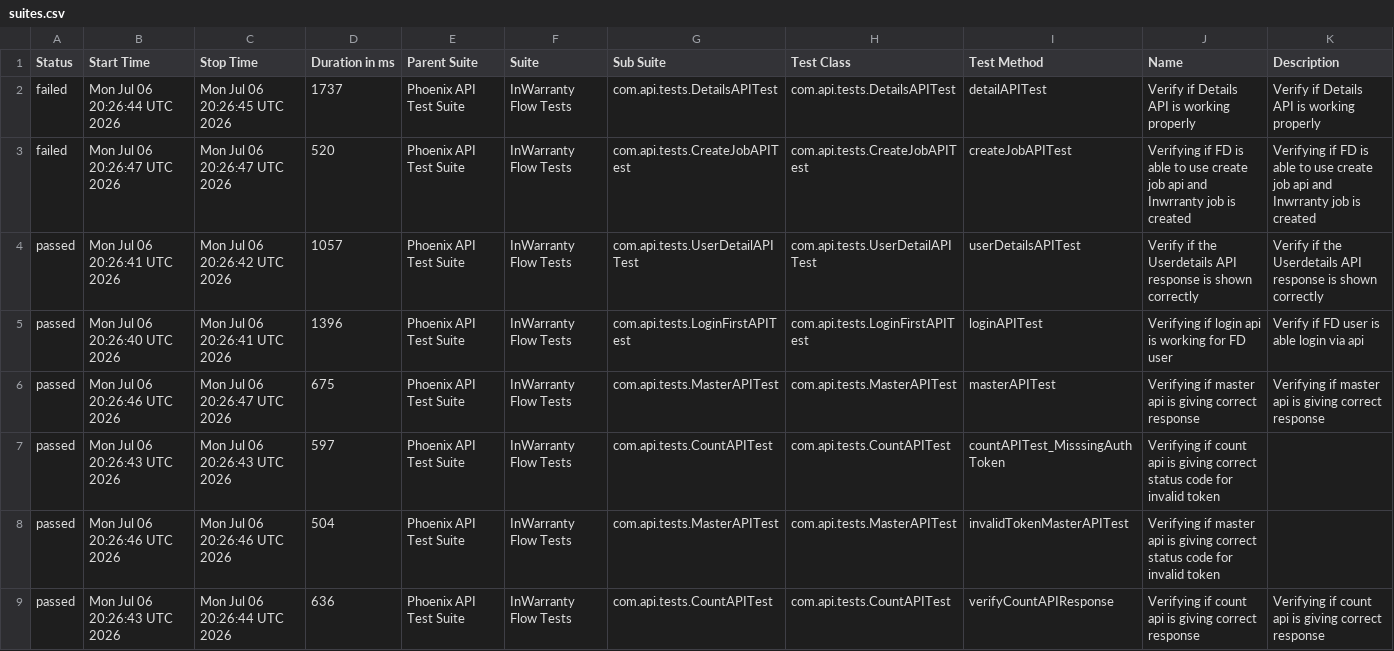
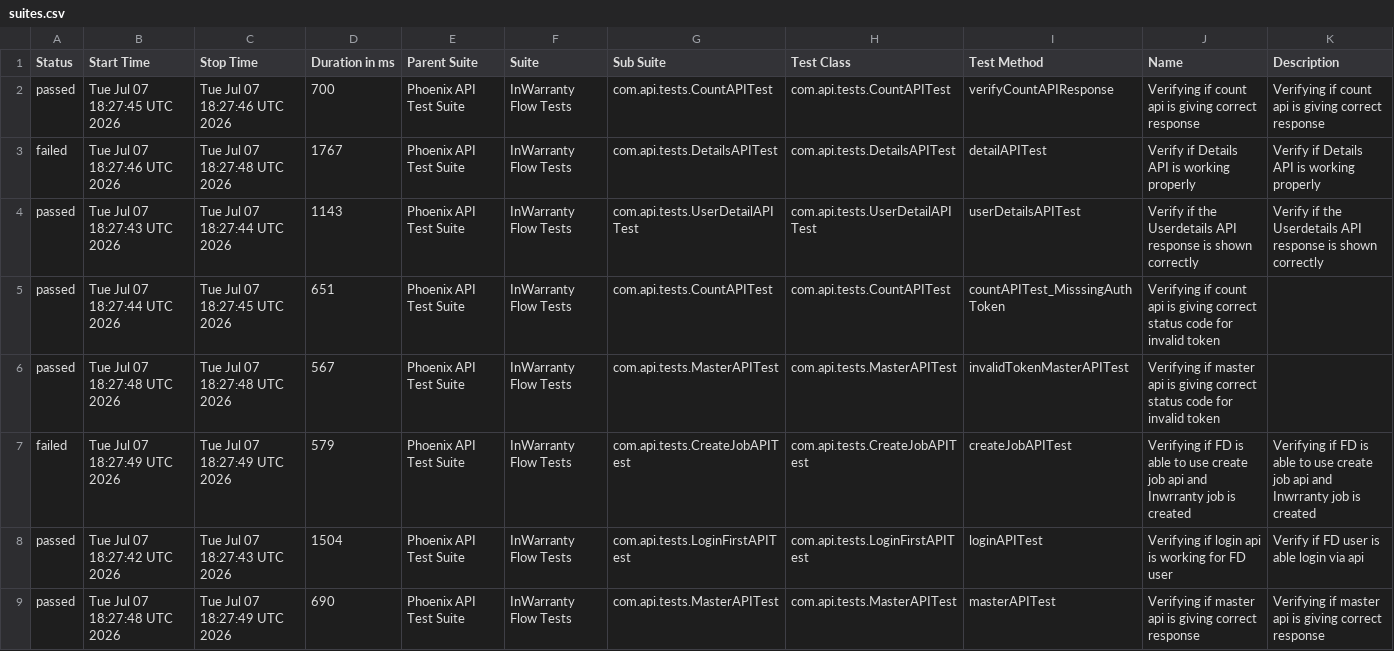
Before and after one commit to taarun96/APIAutomationFrameWork, a CSV file: data/suites.csv, drawn as a sheet.

```diff
--- a/data/suites.csv
+++ b/data/suites.csv
@@ -1,9 +1,9 @@
 "Status","Start Time","Stop Time","Duration in ms","Parent Suite","Suite","Sub Suite","Test Class","Test Method","Name","Description"
-"failed","Mon Jul 06 20:26:44 UTC 2026","Mon Jul 06 20:26:45 UTC 2026","1737","Phoenix API Test Suite","InWarranty Flow Tests","com.api.tests.DetailsAPITest","com.api.tests.DetailsAPITest","detailAPITest","Verify if Details API is working properly","Verify if Details API is working properly"
-"failed","Mon Jul 06 20:26:47 UTC 2026","Mon Jul 06 20:26:47 UTC 2026","520","Phoenix API Test Suite","InWarranty Flow Tests","com.api.tests.CreateJobAPITest","com.api.tests.CreateJobAPITest","createJobAPITest","Verifying if FD is able to use create job api and Inwrranty job is created","Verifying if FD is able to use create job api and Inwrranty job is created"
-"passed","Mon Jul 06 20:26:41 UTC 2026","Mon Jul 06 20:26:42 UTC 2026","1057","Phoenix API Test Suite","InWarranty Flow Tests","com.api.tests.UserDetailAPITest","com.api.tests.UserDetailAPITest","userDetailsAPITest","Verify if the Userdetails API response is shown correctly","Verify if the Userdetails API response is shown correctly"
-"passed","Mon Jul 06 20:26:40 UTC 2026","Mon Jul 06 20:26:41 UTC 2026","1396","Phoenix API Test Suite","InWarranty Flow Tests","com.api.tests.LoginFirstAPITest","com.api.tests.LoginFirstAPITest","loginAPITest","Verifying if login api is working for FD user","Verify if FD user is able login via api"
-"passed","Mon Jul 06 20:26:46 UTC 2026","Mon Jul 06 20:26:47 UTC 2026","675","Phoenix API Test Suite","InWarranty Flow Tests","com.api.tests.MasterAPITest","com.api.tests.MasterAPITest","masterAPITest","Verifying if master api is giving correct response","Verifying if master api is giving correct response"
-"passed","Mon Jul 06 20:26:43 UTC 2026","Mon Jul 06 20:26:43 UTC 2026","597","Phoenix API Test Suite","InWarranty Flow Tests","com.api.tests.CountAPITest","com.api.tests.CountAPITest","countAPITest_MisssingAuthToken","Verifying if count api is giving correct status code for invalid token",""
-"passed","Mon Jul 06 20:26:46 UTC 2026","Mon Jul 06 20:26:46 UTC 2026","504","Phoenix API Test Suite","InWarranty Flow Tests","com.api.tests.MasterAPITest","com.api.tests.MasterAPITest","invalidTokenMasterAPITest","Verifying if master api is giving correct status code for invalid token",""
-"passed","Mon Jul 06 20:26:43 UTC 2026","Mon Jul 06 20:26:44 UTC 2026","636","Phoenix API Test Suite","InWarranty Flow Tests","com.api.tests.CountAPITest","com.api.tests.CountAPITest","verifyCountAPIResponse","Verifying if count api is giving correct response","Verifying if count api is giving correct response"
+"passed","Tue Jul 07 18:27:45 UTC 2026","Tue Jul 07 18:27:46 UTC 2026","700","Phoenix API Test Suite","InWarranty Flow Tests","com.api.tests.CountAPITest","com.api.tests.CountAPITest","verifyCountAPIResponse","Verifying if count api is giving correct response","Verifying if count api is giving correct response"
+"failed","Tue Jul 07 18:27:46 UTC 2026","Tue Jul 07 18:27:48 UTC 2026","1767","Phoenix API Test Suite","InWarranty Flow Tests","com.api.tests.DetailsAPITest","com.api.tests.DetailsAPITest","detailAPITest","Verify if Details API is working properly","Verify if Details API is working properly"
+"passed","Tue Jul 07 18:27:43 UTC 2026","Tue Jul 07 18:27:44 UTC 2026","1143","Phoenix API Test Suite","InWarranty Flow Tests","com.api.tests.UserDetailAPITest","com.api.tests.UserDetailAPITest","userDetailsAPITest","Verify if the Userdetails API response is shown correctly","Verify if the Userdetails API response is shown correctly"
+"passed","Tue Jul 07 18:27:44 UTC 2026","Tue Jul 07 18:27:45 UTC 2026","651","Phoenix API Test Suite","InWarranty Flow Tests","com.api.tests.CountAPITest","com.api.tests.CountAPITest","countAPITest_MisssingAuthToken","Verifying if count api is giving correct status code for invalid token",""
+"passed","Tue Jul 07 18:27:48 UTC 2026","Tue Jul 07 18:27:48 UTC 2026","567","Phoenix API Test Suite","InWarranty Flow Tests","com.api.tests.MasterAPITest","com.api.tests.MasterAPITest","invalidTokenMasterAPITest","Verifying if master api is giving correct status code for invalid token",""
+"failed","Tue Jul 07 18:27:49 UTC 2026","Tue Jul 07 18:27:49 UTC 2026","579","Phoenix API Test Suite","InWarranty Flow Tests","com.api.tests.CreateJobAPITest","com.api.tests.CreateJobAPITest","createJobAPITest","Verifying if FD is able to use create job api and Inwrranty job is created","Verifying if FD is able to use create job api and Inwrranty job is created"
+"passed","Tue Jul 07 18:27:42 UTC 2026","Tue Jul 07 18:27:43 UTC 2026","1504","Phoenix API Test Suite","InWarranty Flow Tests","com.api.tests.LoginFirstAPITest","com.api.tests.LoginFirstAPITest","loginAPITest","Verifying if login api is working for FD user","Verify if FD user is able login via api"
+"passed","Tue Jul 07 18:27:48 UTC 2026","Tue Jul 07 18:27:49 UTC 2026","690","Phoenix API Test Suite","InWarranty Flow Tests","com.api.tests.MasterAPITest","com.api.tests.MasterAPITest","masterAPITest","Verifying if master api is giving correct response","Verifying if master api is giving correct response"
```
Also changed, not shown: data/behaviors.csv, 56 other files.
